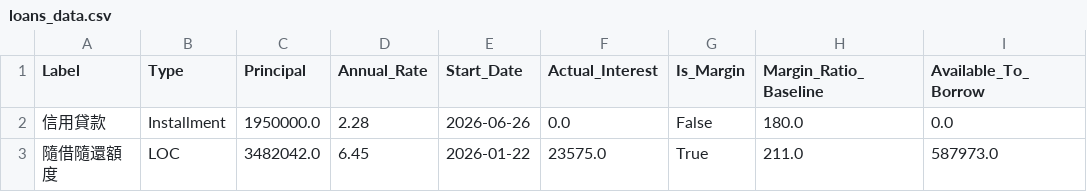
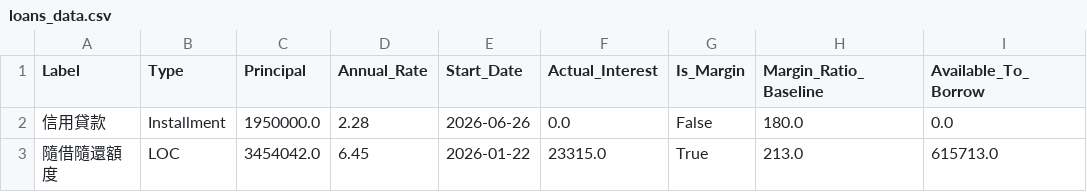
Before and after one commit to JCtheMan97/portfolio-dashboard, a CSV file: loans_data.csv, drawn as a sheet; only a part is shown; the diff names each change by its address in the sheet, - before the commit and + after, or states it on an @@ line.

Commit message:
Update loans_data.csv

```diff
--- a/loans_data.csv
+++ b/loans_data.csv
-C3 (Principal): 3482042.0
+C3 (Principal): 3454042.0
-F3 (Actual_Interest): 23575.0
+F3 (Actual_Interest): 23315.0
-H3 (Margin_Ratio_Baseline): 211.0
+H3 (Margin_Ratio_Baseline): 213.0
-I3 (Available_To_Borrow): 587973.0
+I3 (Available_To_Borrow): 615713.0
```
